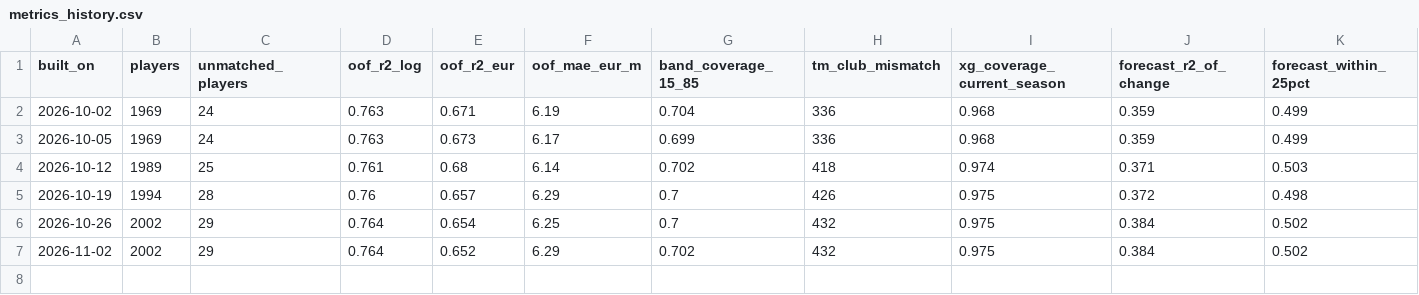
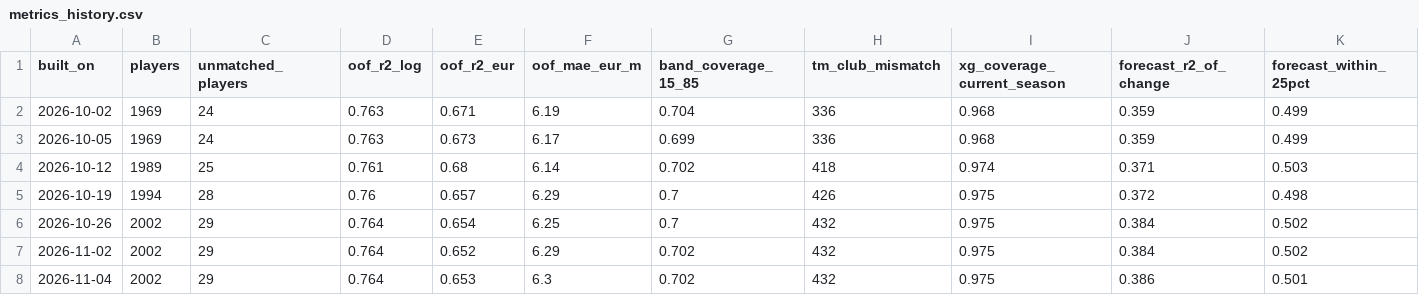
Before and after one commit to sujalFPS-eng/StatTrick, a CSV file: data/metrics_history.csv, drawn as a sheet.

```diff
--- a/data/metrics_history.csv
+++ b/data/metrics_history.csv
@@ -7 +7,2 @@ built_on,players,unmatched_players,oof_r2_log,oof_r2_eur,oof_mae_eur_m,band_cove
 2026-11-02,2002,29,0.764,0.652,6.29,0.702,432,0.975,0.384,0.502
+2026-11-04,2002,29,0.764,0.653,6.3,0.702,432,0.975,0.386,0.501
```
Also changed, not shown: 3 other files.
